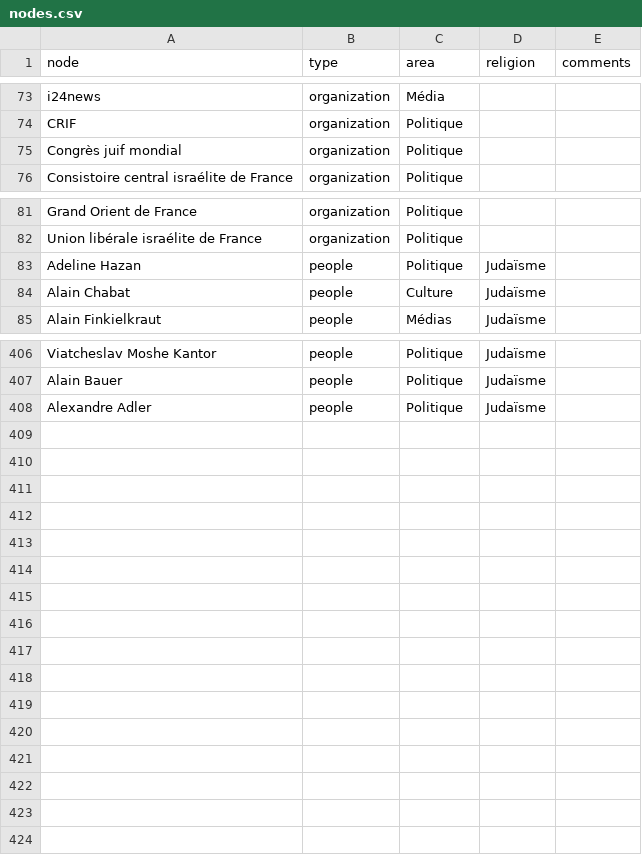
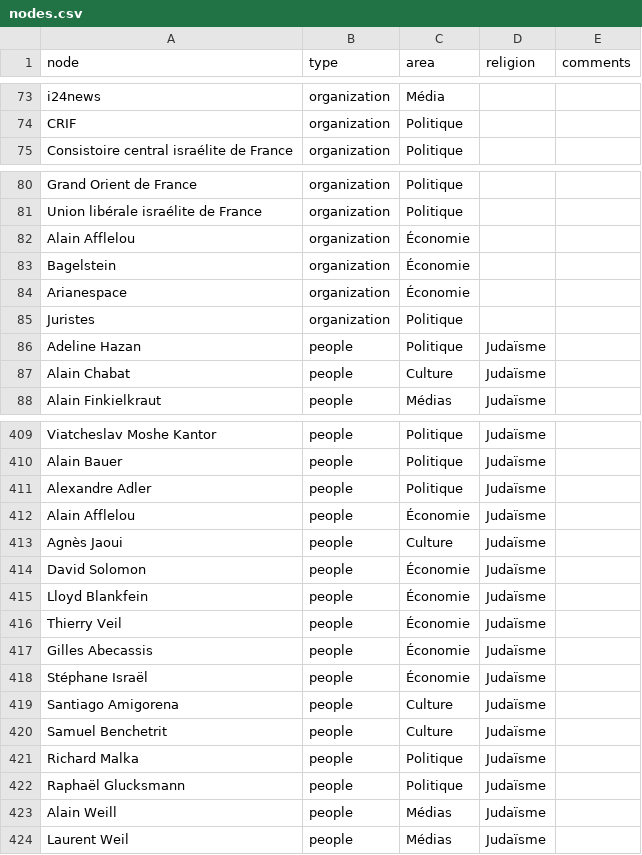
Before and after one commit to samuelgoujon/jesuispartout.com, a CSV file: cartographie/data/nodes.csv, drawn as a sheet; only a part is shown, gaps mark what is left out; removed rows and columns are numbered as before the commit, all else as after; the diff names each change by its address in the sheet, - before the commit and + after, or states it on an @@ line.

```diff
--- a/cartographie/data/nodes.csv
+++ b/cartographie/data/nodes.csv
-row 75: Congrès juif mondial | organization | Politique
+row 82: Alain Afflelou | organization | Économie
+row 83: Bagelstein | organization | Économie
+row 84: Arianespace | organization | Économie
+row 85: Juristes | organization | Politique
+row 412: Alain Afflelou | people | Économie | Judaïsme
+row 413: Agnès Jaoui | people | Culture | Judaïsme
+row 414: David Solomon | people | Économie | Judaïsme
+row 415: Lloyd Blankfein | people | Économie | Judaïsme
+row 416: Thierry Veil | people | Économie | Judaïsme
+row 417: Gilles Abecassis | people | Économie | Judaïsme
+row 418: Stéphane Israël | people | Économie | Judaïsme
+row 419: Santiago Amigorena | people | Culture | Judaïsme
+row 420: Samuel Benchetrit | people | Culture | Judaïsme
+row 421: Richard Malka | people | Politique | Judaïsme
+row 422: Raphaël Glucksmann | people | Politique | Judaïsme
+row 423: Alain Weill | people | Médias | Judaïsme
+row 424: Laurent Weil | people | Médias | Judaïsme
```
Also changed, not shown: cartographie/data/connections.csv.
